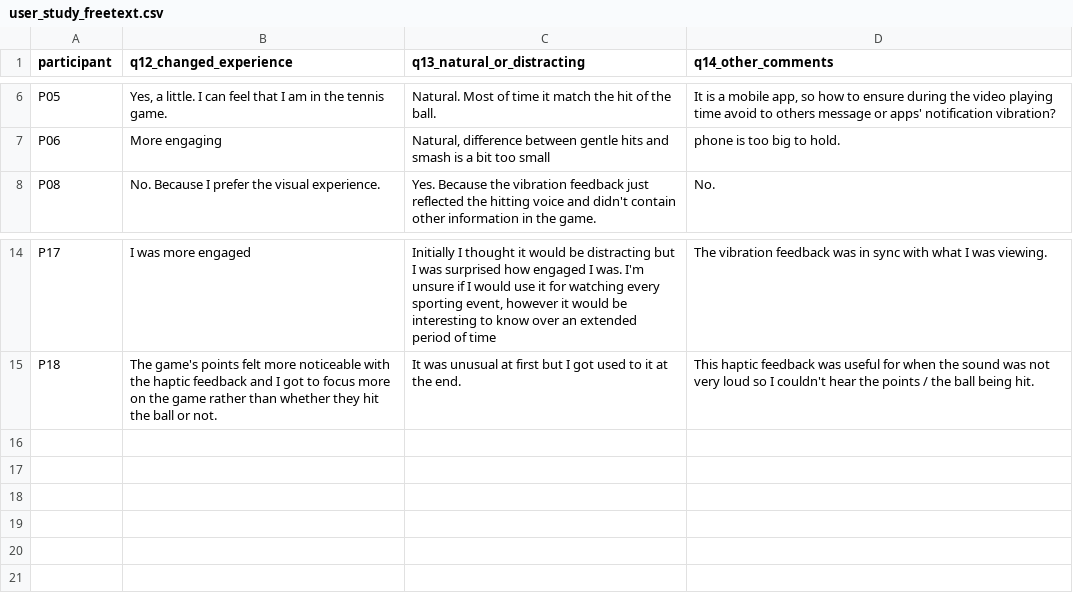
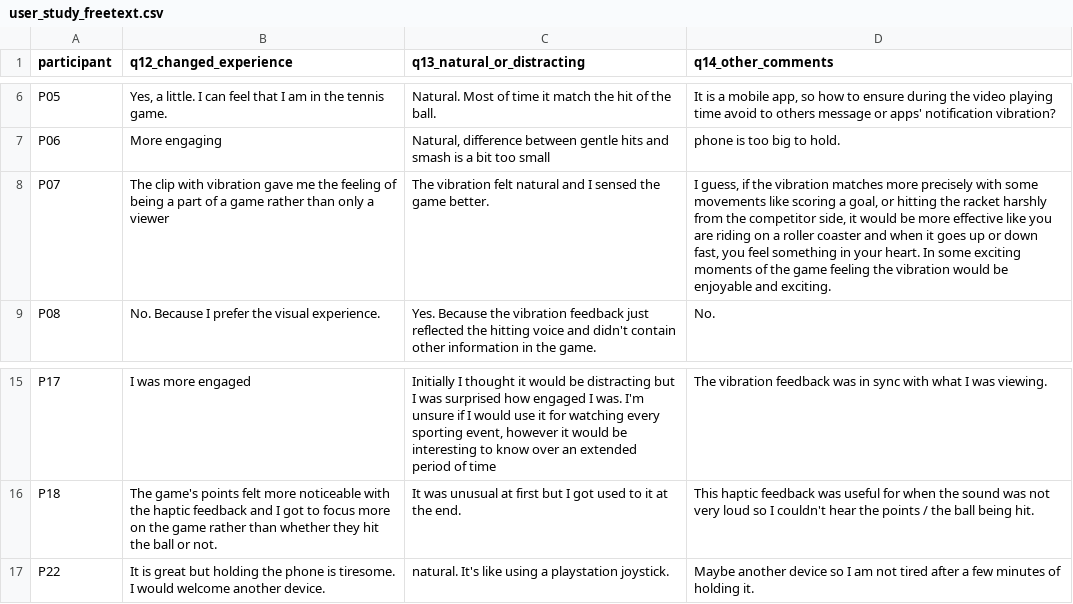
Before and after one commit to xichuanxc/FeeltheSports_CorePipeline, a CSV file: docs/user_study_freetext.csv, drawn as a sheet; only a part is shown, gaps mark what is left out; the diff names each change by its address in the sheet, - before the commit and + after, or states it on an @@ line.

Commit message:
user study: P07 and P22, so every returned packet is transcribed
P22 arrived on a new scan. P07 had been sitting in the scans since 14 August
without ever being transcribed -- reading the code box off all sixteen packets
in the collated pre-study PDF found it filed thirteenth, between P14 and P17.
n = 14 -> 16.

P07 is not just another row. They answered neutral on both "fitted" and
"synchronised", the first time either item has drawn anything but agreement,
which moves system quality 4.64 -> 4.56 (sd 0.53 -> 0.62) and narrows the gap
the study's headline rests on from 2.5x to 2.2x. They are also the only
participant who has never watched tennis AND was not at all familiar with phone
haptics, so the write-up names the dissent rather than averaging it away, and
says plainly that one person cannot carry the explanation.

P22 rated every system-quality item 5 and called the feedback great, then
marked "much less engaging" on Q10. That is the mirror image of the existing
P02/P09 flags, so the flag vocabulary now describes each kind of contradiction
on its own terms instead of assuming they are all about Q3. All three rows are
kept as written; deciding which tick was the slip would be editing the data.

Both free-text sets earn their own themes: P07 wants the buzz to mark
significance rather than force -- event typing the five-class CNN could express
and the current one-pulse pipeline cannot -- and P22, who liked everything,
still found holding the phone tiresome within three minutes.

Numbers that were asserted are now computed: the absent-code list, the
tennis-viewing reach (P22 broke "no regular tennis viewers"), and the flag
notes. They were already one participant out of date when I got here.

```diff
--- a/docs/user_study_freetext.csv
+++ b/docs/user_study_freetext.csv
+row 8: P07 | The clip with vibration gave me the feeling of being a part of a game rather than only a viewer | The vibration felt natural and I sensed the game better. | I guess, if the vibration matches more precisely with some movements like scoring a goal, or hitting the racket harshly from the competitor side, it would be more effective like you are riding on a roller coaster and when it goes up or down fast, you feel something in your heart. In some exciting moments of the game feeling the vibration would be enjoyable and exciting.
+row 17: P22 | It is great but holding the phone is tiresome. I would welcome another device. | natural. It's like using a playstation joystick. | Maybe another device so I am not tired after a few minutes of holding it.
```
Also changed, not shown: docs/user_study_data.csv, 5 other files.
